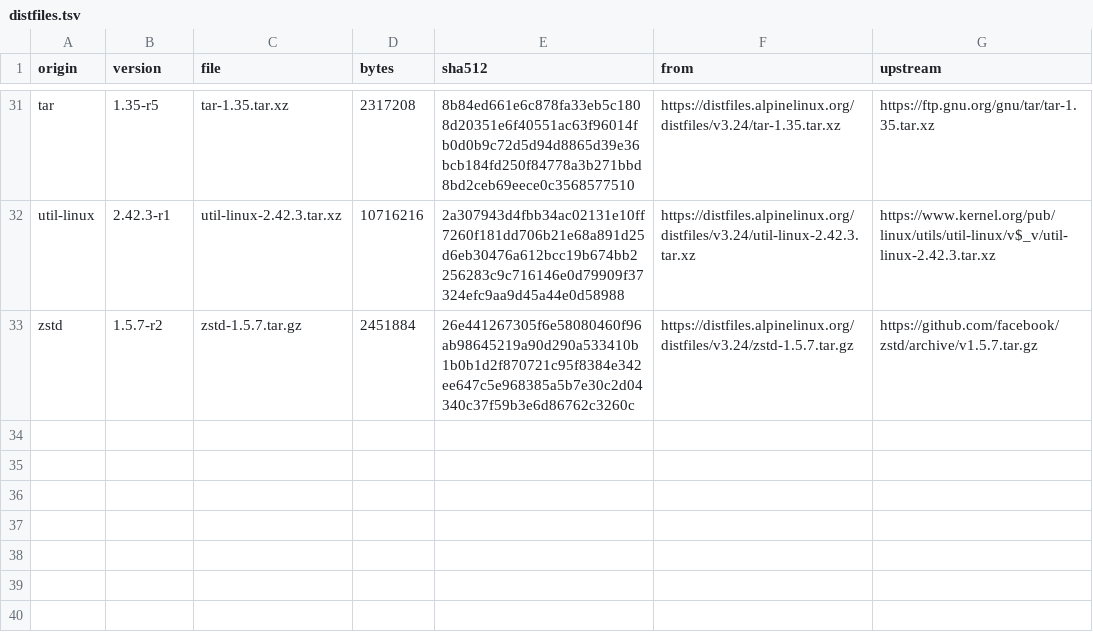
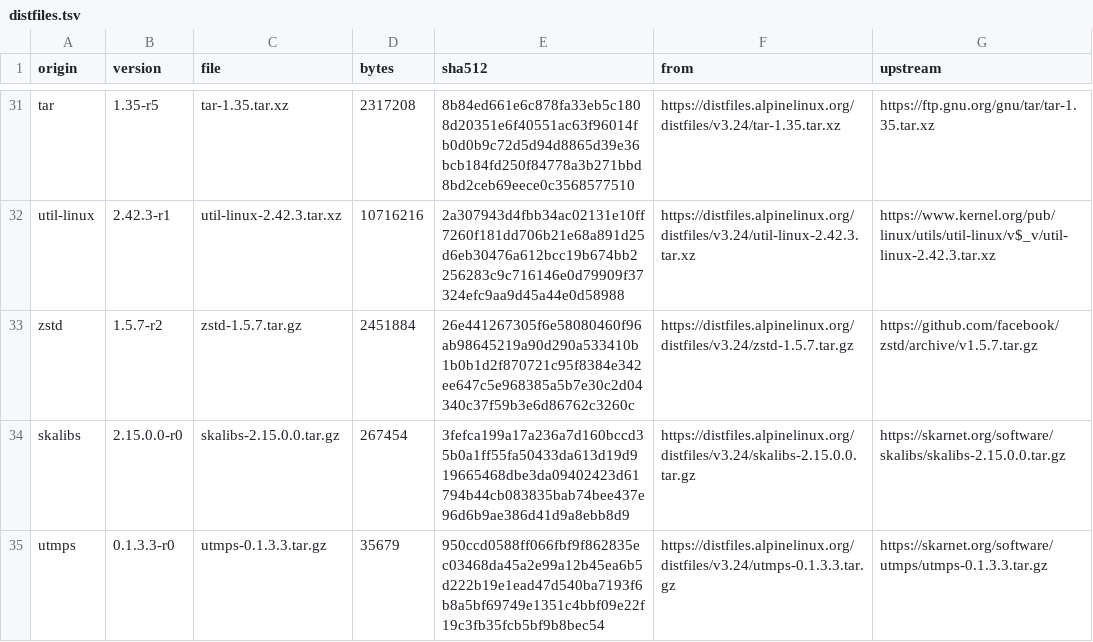
Before and after one commit to huyphams/vmpal-linux-for-containers, a TSV file: 1/distfiles.tsv, drawn as a sheet; only a part is shown, gaps mark what is left out; the diff names each change by its address in the sheet, - before the commit and + after, or states it on an @@ line.

Commit message:
License texts, notices, and the source of utmps and skalibs

```diff
--- a/1/distfiles.tsv
+++ b/1/distfiles.tsv
+row 34: skalibs | 2.15.0.0-r0 | skalibs-2.15.0.0.tar.gz | 267454 | 3fefca199a17a236a7d160bccd35b0a1ff55fa50433da613d19d919665468dbe3da09402423d61794b44cb083835bab74bee437e96d6b9ae386d41d9a8ebb8d9 | https://distfiles.alpinelinux.org/distfiles/v3.24/skalibs-2.15.0.0.tar.gz | https://skarnet.org/software/skalibs/skalibs-2.15.0.0.tar.gz
+row 35: utmps | 0.1.3.3-r0 | utmps-0.1.3.3.tar.gz | 35679 | 950ccd0588ff066fbf9f862835ec03468da45a2e99a12b45ea6b5d222b19e1ead47d540ba7193f6b8a5bf69749e1351c4bbf09e22f19c3fb35fcb5bf9b8bec54 | https://distfiles.alpinelinux.org/distfiles/v3.24/utmps-0.1.3.3.tar.gz | https://skarnet.org/software/utmps/utmps-0.1.3.3.tar.gz
```
Also changed, not shown: 1/packages.tsv, 2/distfiles.tsv, 37 other files.
